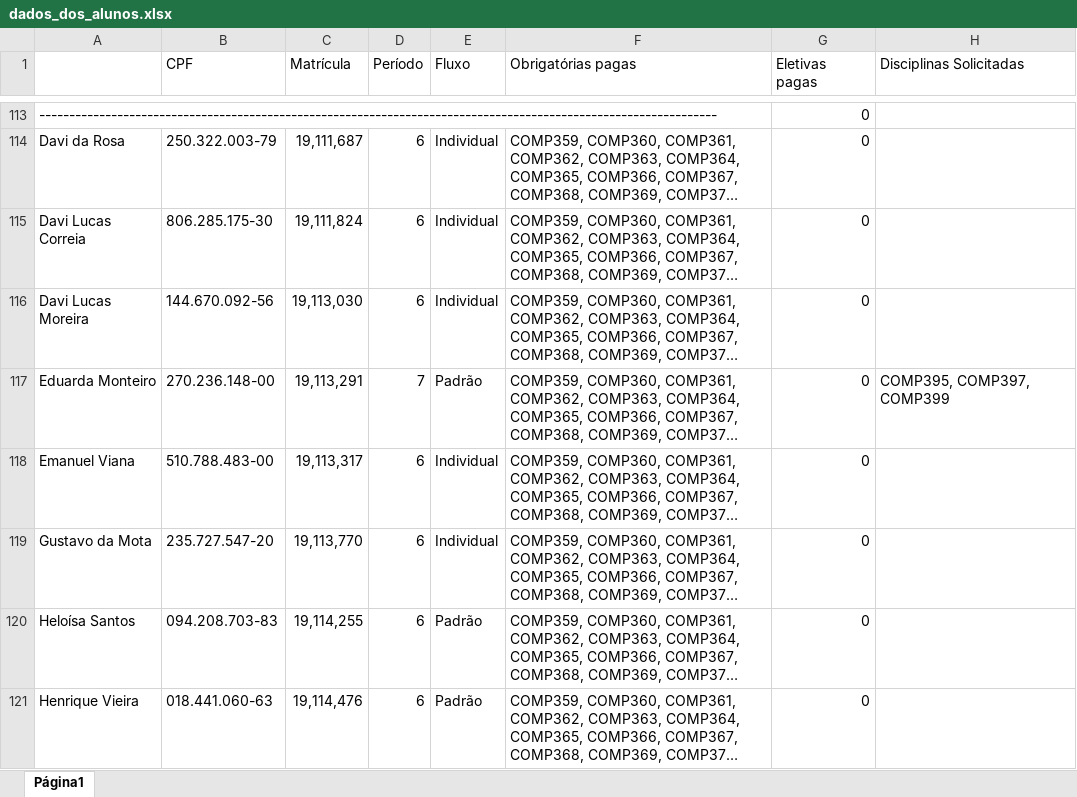
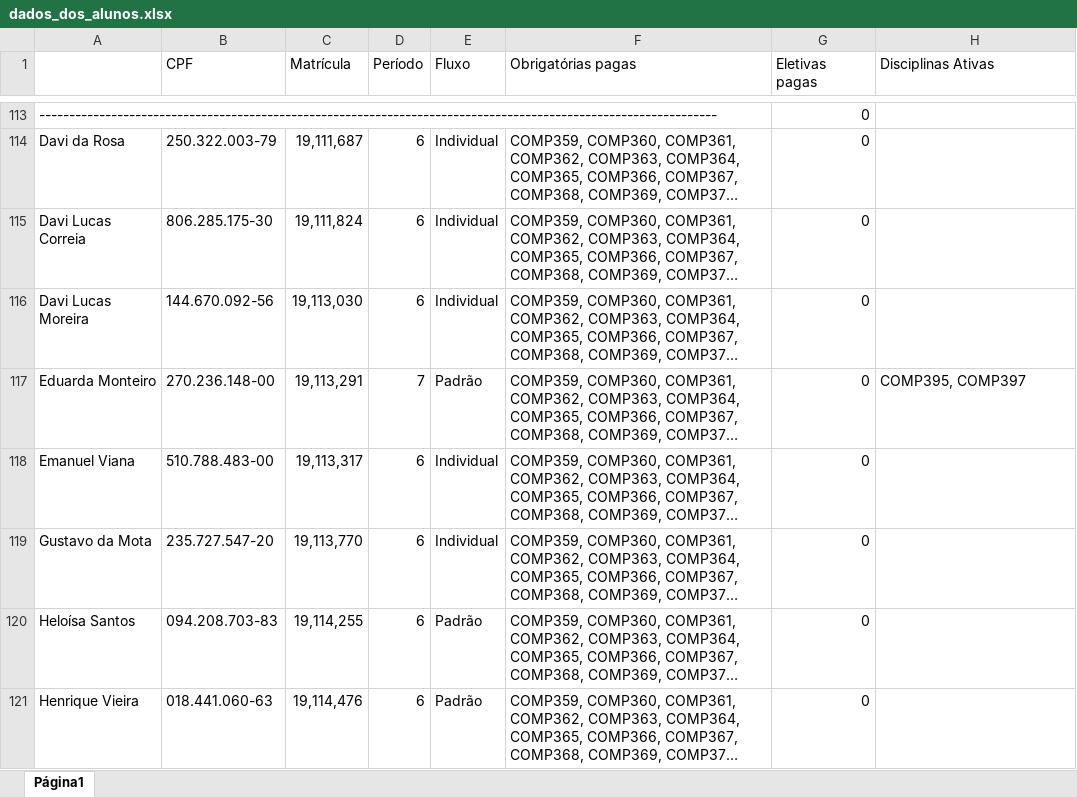
Before and after one commit to sarahdomingos/Projeto-ED, an Excel workbook: dados_dos_alunos.xlsx, sheet Página1, drawn as a sheet; only a part is shown, gaps mark what is left out; long unchanged cells end in …; values as stored, in another font and other column widths than the file's, no cell formats; the diff covers the shown part only; the diff names each change by its address in the sheet, - before the commit and + after, or states it on an @@ line.

```diff
--- a/dados_dos_alunos.xlsx (sheet Página1)
+++ b/dados_dos_alunos.xlsx (sheet Página1)
-H1: Disciplinas Solicitadas
+H1: Disciplinas Ativas
-H117 (Disciplinas Ativas): COMP395, COMP397, COMP399
+H117 (Disciplinas Ativas): COMP395, COMP397
```
Also changed, not shown: 18 edited cells elsewhere in this sheet, cell formats, Disciplinas - Trabalho Estrutura de Dados.xlsx, 2 other files.
